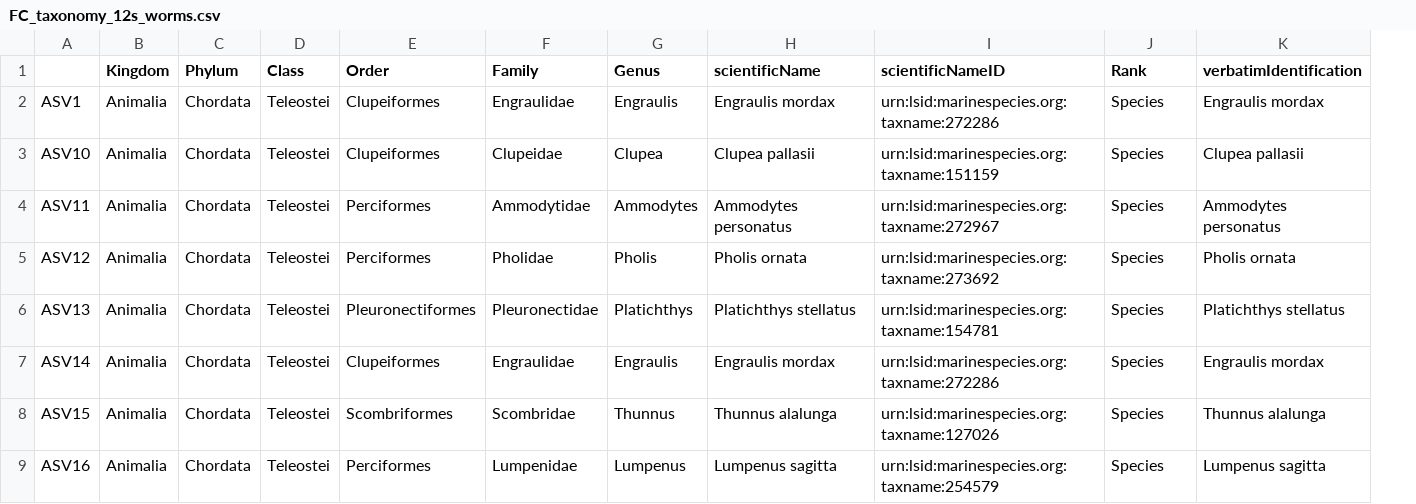
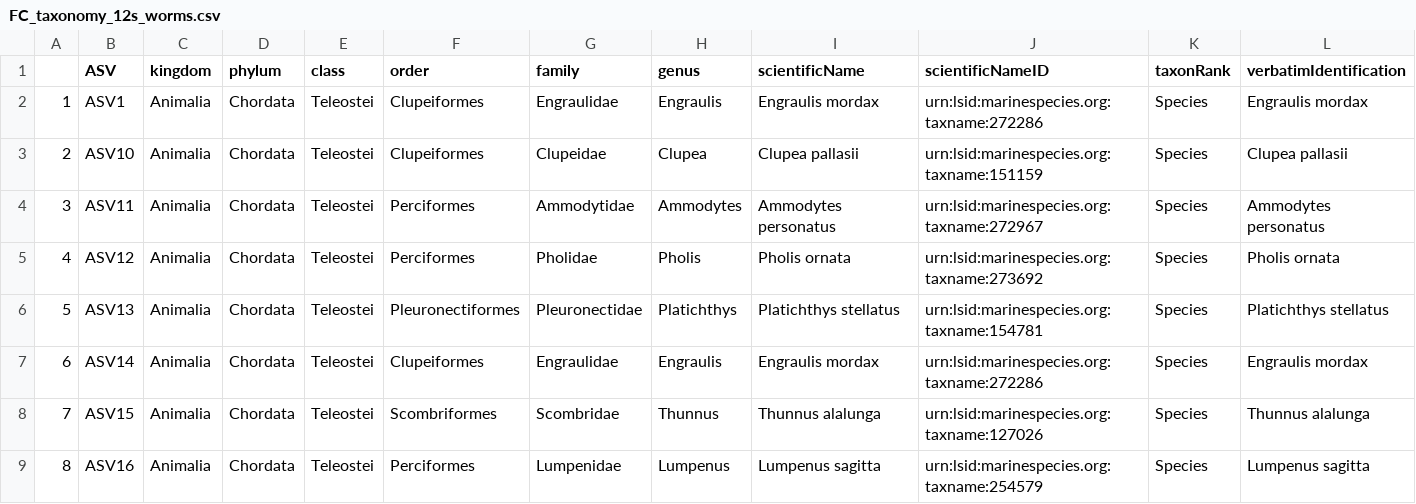
Before and after one commit to HakaiInstitute/2022-FalseCreek-eDNA, a CSV file: data/metabarcoding/12S/FC_taxonomy_12s_worms.csv, drawn as a sheet; only a part is shown; addresses are those after the commit; the diff covers the shown part only; the diff names each change by its address in the sheet, - before the commit and + after, or states it on an @@ line.

```diff
--- a/data/metabarcoding/12S/FC_taxonomy_12s_worms.csv
+++ b/data/metabarcoding/12S/FC_taxonomy_12s_worms.csv
+column A, rows 2-9: 1 | 2 | 3 | 4 | 5 | 6 | 7 | 8
-B1: (empty)
+B1: ASV
-C1: Kingdom
+C1: kingdom
-D1: Phylum
+D1: phylum
-E1: Class
+E1: class
-F1: Order
+F1: order
-G1: Family
+G1: family
-H1: Genus
+H1: genus
-K1: Rank
+K1: taxonRank
```
Also changed, not shown: 3 edited cells elsewhere in this file, FC_taxonomy_COI_worms.csv, data/metabarcoding/COI/FC_taxonomy_COI_Revised_June2025.csv, 5 other files.
